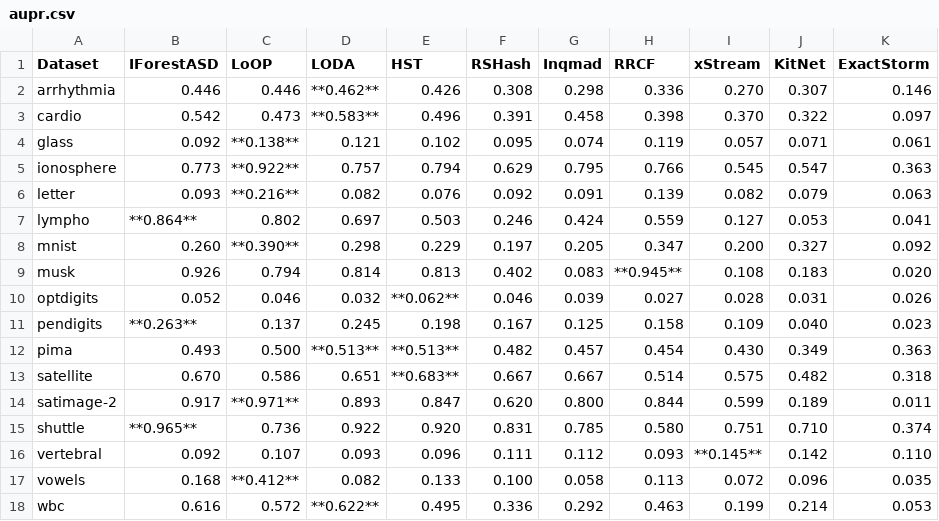
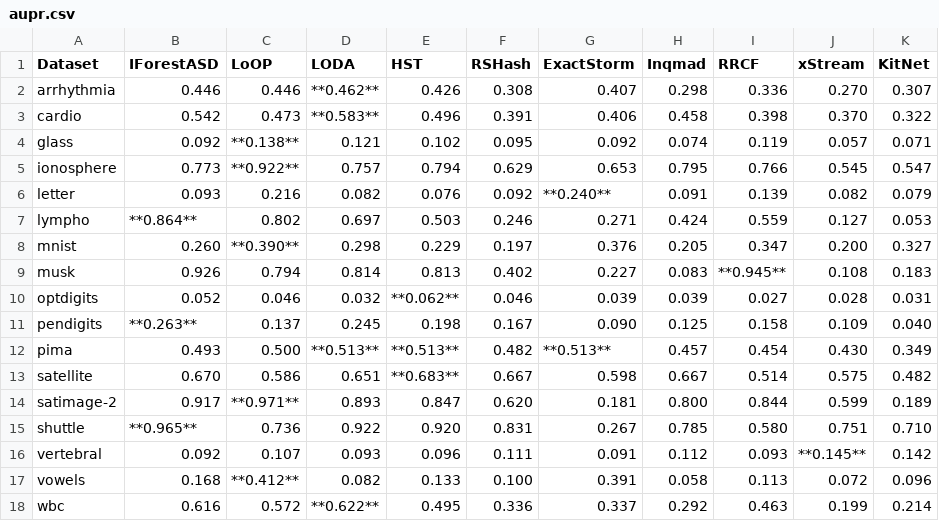
Before and after one commit to selimfirat/pysad, a CSV file: docs/benchmark/aupr.csv, drawn as a sheet; removed rows and columns are numbered as before the commit, all else as after; the diff names each change by its address in the sheet, - before the commit and + after, or states it on an @@ line.

```diff
--- a/docs/benchmark/aupr.csv
+++ b/docs/benchmark/aupr.csv
+column G (ExactStorm), rows 2-18: 0.407 | 0.406 | 0.092 | 0.653 | **0.240** | 0.271 | 0.376 | 0.227 | 0.039 | 0.090 | **0.513** | 0.598 | 0.181 | 0.267 | 0.091 | 0.391 | 0.337
-column K (ExactStorm), rows 2-18: 0.146 | 0.097 | 0.061 | 0.363 | 0.063 | 0.041 | 0.092 | 0.020 | 0.026 | 0.023 | 0.363 | 0.318 | 0.011 | 0.374 | 0.110 | 0.035 | 0.053
-C6 (LoOP): **0.216**
+C6 (LoOP): 0.216
```
Also changed, not shown: docs/benchmark/auroc.csv, docs/benchmark/results.csv, 2 other files.
